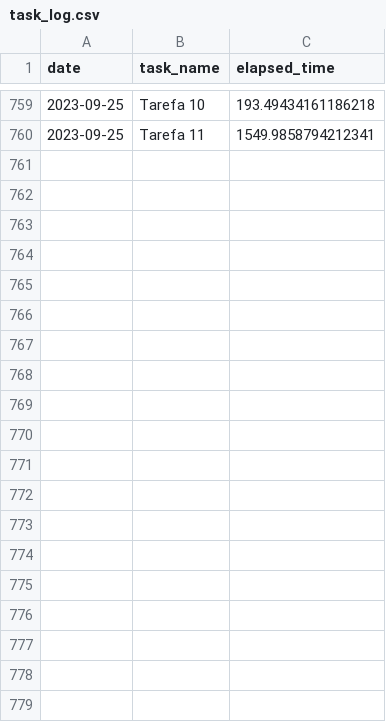
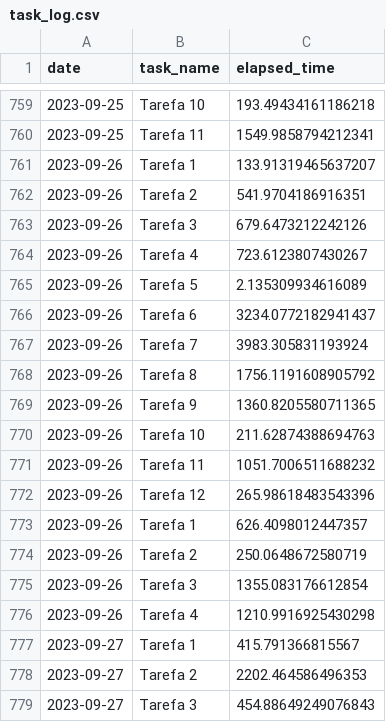
Before and after one commit to RodrigoAbrao/Monitoramento-de-task, a CSV file: task_log.csv, drawn as a sheet; only a part is shown, gaps mark what is left out; the diff covers the shown part only; the diff names each change by its address in the sheet, - before the commit and + after, or states it on an @@ line.

```diff
--- a/task_log.csv
+++ b/task_log.csv
+row 761: 2023-09-26 | Tarefa 1 | 133.91319465637207
+row 762: 2023-09-26 | Tarefa 2 | 541.9704186916351
+row 763: 2023-09-26 | Tarefa 3 | 679.6473212242126
+row 764: 2023-09-26 | Tarefa 4 | 723.6123807430267
+row 765: 2023-09-26 | Tarefa 5 | 2.135309934616089
+row 766: 2023-09-26 | Tarefa 6 | 3234.0772182941437
+row 767: 2023-09-26 | Tarefa 7 | 3983.305831193924
+row 768: 2023-09-26 | Tarefa 8 | 1756.1191608905792
+row 769: 2023-09-26 | Tarefa 9 | 1360.8205580711365
+row 770: 2023-09-26 | Tarefa 10 | 211.62874388694763
+row 771: 2023-09-26 | Tarefa 11 | 1051.7006511688232
+row 772: 2023-09-26 | Tarefa 12 | 265.98618483543396
+row 773: 2023-09-26 | Tarefa 1 | 626.4098012447357
+row 774: 2023-09-26 | Tarefa 2 | 250.0648672580719
+row 775: 2023-09-26 | Tarefa 3 | 1355.083176612854
+row 776: 2023-09-26 | Tarefa 4 | 1210.9916925430298
+row 777: 2023-09-27 | Tarefa 1 | 415.791366815567
+row 778: 2023-09-27 | Tarefa 2 | 2202.464586496353
+row 779: 2023-09-27 | Tarefa 3 | 454.88649249076843
```
Also changed, not shown: 12 added rows elsewhere in this file, 2 other files.
